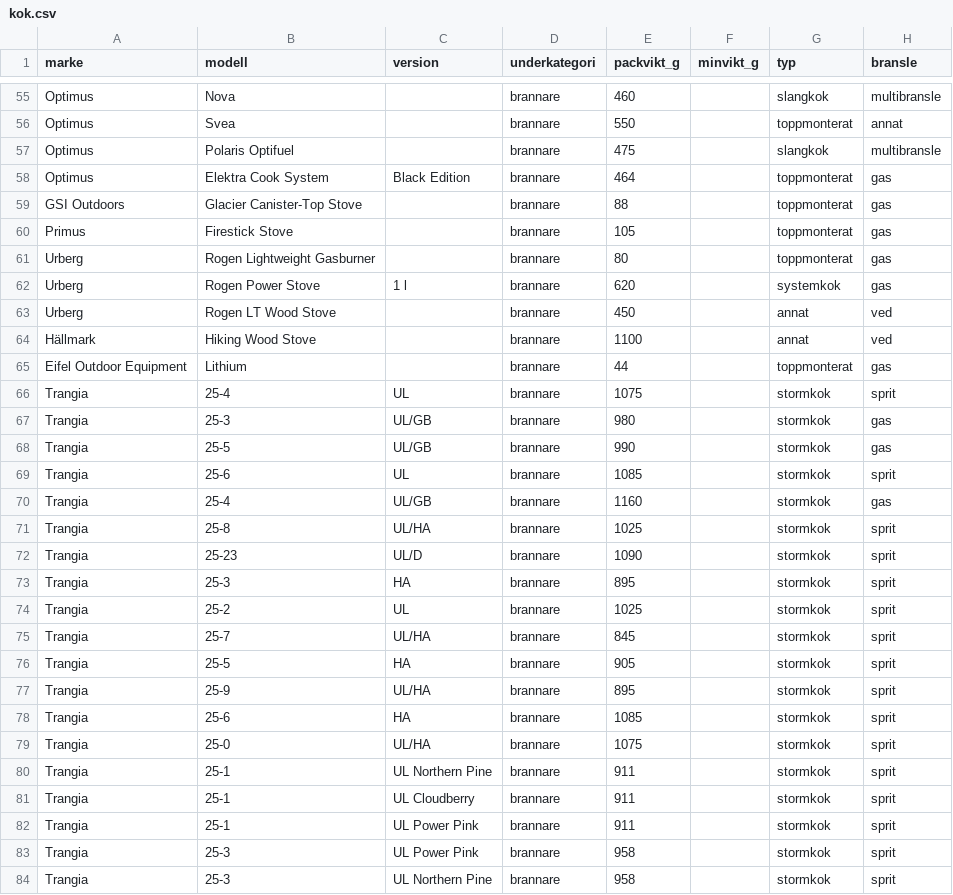
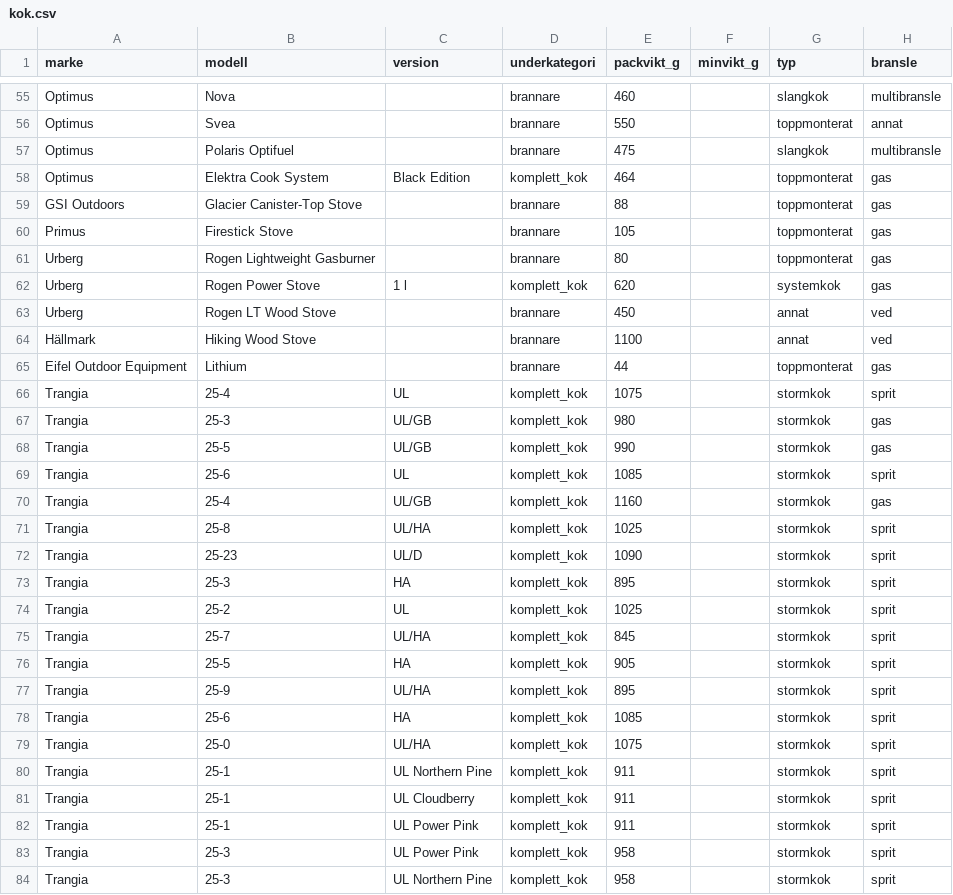
Before and after one commit to Minvandring-se/minvandring, a CSV file: supabase/katalog/kok.csv, drawn as a sheet; only a part is shown, gaps mark what is left out; the diff covers the shown part only; the diff names each change by its address in the sheet, - before the commit and + after, or states it on an @@ line.

```diff
--- a/supabase/katalog/kok.csv
+++ b/supabase/katalog/kok.csv
-D58 (underkategori): brannare
+D58 (underkategori): komplett_kok
-D62 (underkategori): brannare
+D62 (underkategori): komplett_kok
-D66:D84 (underkategori): brannare
+D66:D84 (underkategori): komplett_kok
```
Also changed, not shown: 55 edited cells elsewhere in this file, 12 other files.
